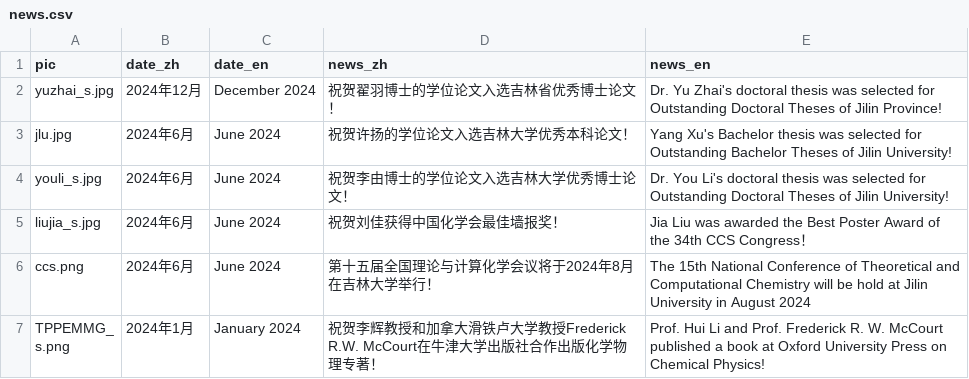
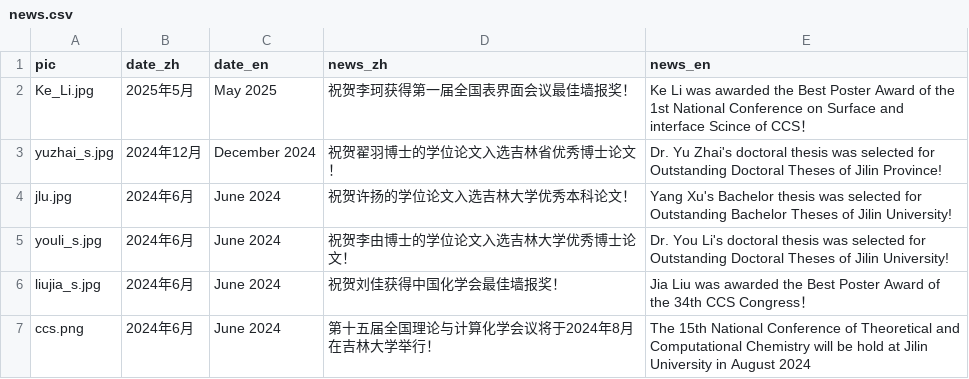
Before and after one commit to huili-group/huili-group.github.io, a CSV file: data/news.csv, drawn as a sheet; only a part is shown; the shorter side is filled out with more unchanged rows; the diff names each change by its address in the sheet, - before the commit and + after, or states it on an @@ line.

Commit message:
Update news.csv

```diff
--- a/data/news.csv
+++ b/data/news.csv
+row 2: Ke_Li.jpg | 2025年5月 | May 2025 | 祝贺李珂获得第一届全国表界面会议最佳墙报奖！ | Ke Li was awarded the Best Poster Award of the 1st National Conference on Surface and interface Scince of CCS！
```
